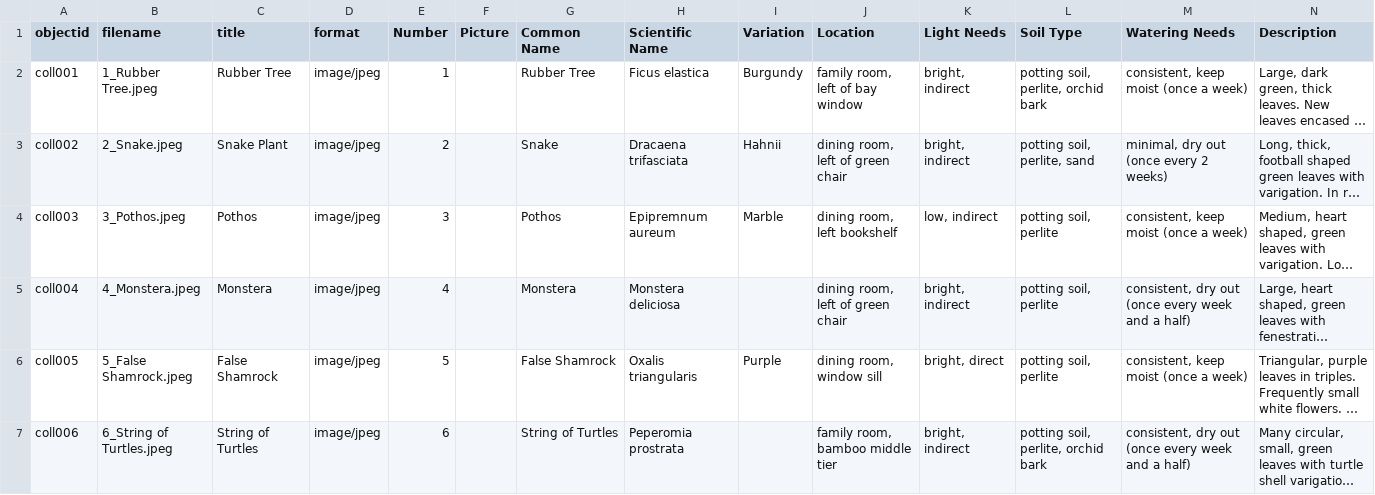
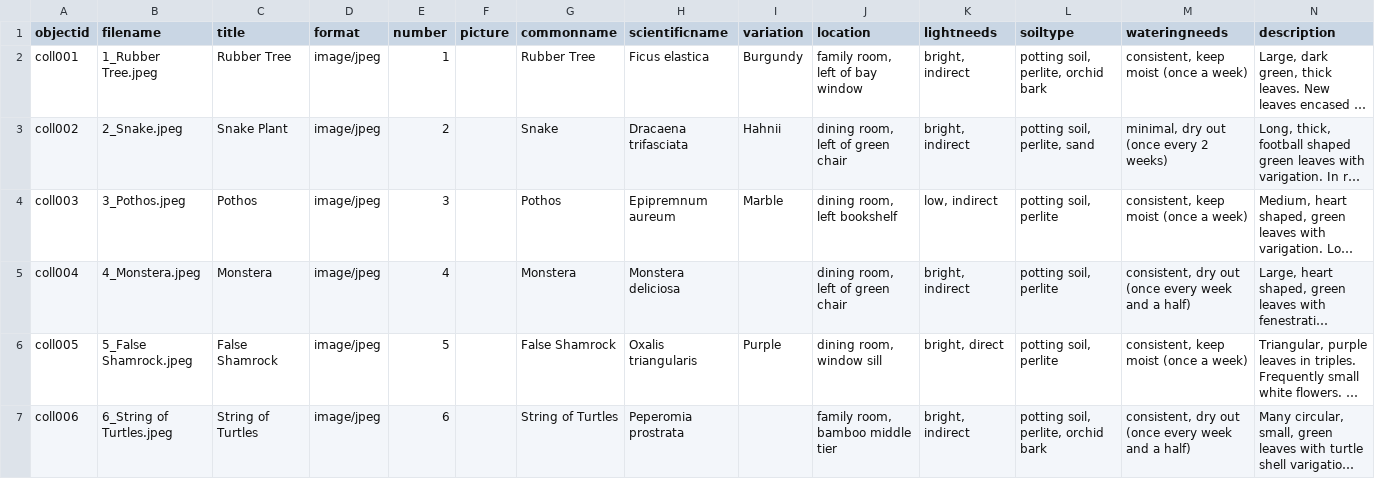
Before and after one commit to abblygail/abblygail-houseplants, a CSV file: _data/Metadata-Houseplants.csv, drawn as a sheet; only a part is shown; long unchanged cells end in …; the diff names each change by its address in the sheet, - before the commit and + after, or states it on an @@ line.

Commit message:
Update Metadata-Houseplants.csv

```diff
--- a/_data/Metadata-Houseplants.csv
+++ b/_data/Metadata-Houseplants.csv
-E1: Number
+E1: number
-F1: Picture
+F1: picture
-G1: Common Name
+G1: commonname
-H1: Scientific Name
+H1: scientificname
-I1: Variation
+I1: variation
-J1: Location
+J1: location
-K1: Light Needs
+K1: lightneeds
-L1: Soil Type
+L1: soiltype
-M1: Watering Needs
+M1: wateringneeds
-N1: Description
+N1: description
```
